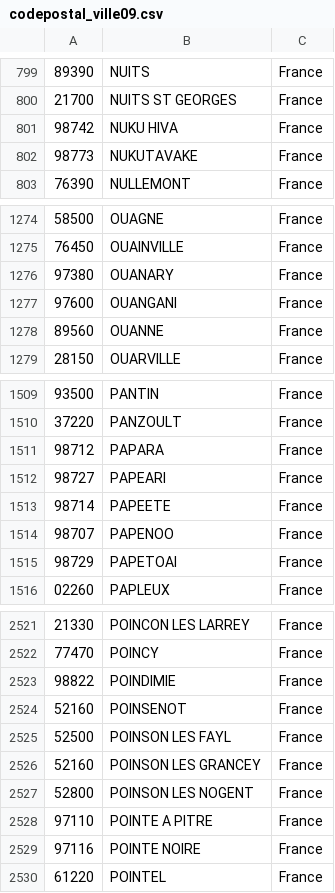
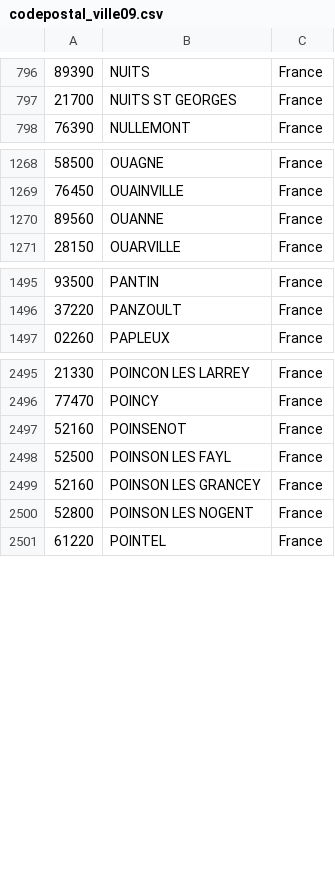
Before and after one commit to Lucterios/org_lucterios_contacts, a CSV file: codepostal_ville09.csv, drawn as a sheet; only a part is shown, gaps mark what is left out; the diff covers the shown part only; the diff names each change by its address in the sheet, - before the commit and + after, or states it on an @@ line.

```diff
--- a/codepostal_ville09.csv
+++ b/codepostal_ville09.csv
-row 801: 98742 | NUKU HIVA | France
-row 802: 98773 | NUKUTAVAKE | France
-row 1276: 97380 | OUANARY | France
-row 1277: 97600 | OUANGANI | France
-row 1511: 98712 | PAPARA | France
-row 1512: 98727 | PAPEARI | France
-row 1513: 98714 | PAPEETE | France
-row 1514: 98707 | PAPENOO | France
-row 1515: 98729 | PAPETOAI | France
-row 2523: 98822 | POINDIMIE | France
-row 2528: 97110 | POINTE A PITRE | France
-row 2529: 97116 | POINTE NOIRE | France
```
Also changed, not shown: 28 removed rows elsewhere in this file, codepostal_ville06.csv, codepostal_ville07.csv, 14 other files.
